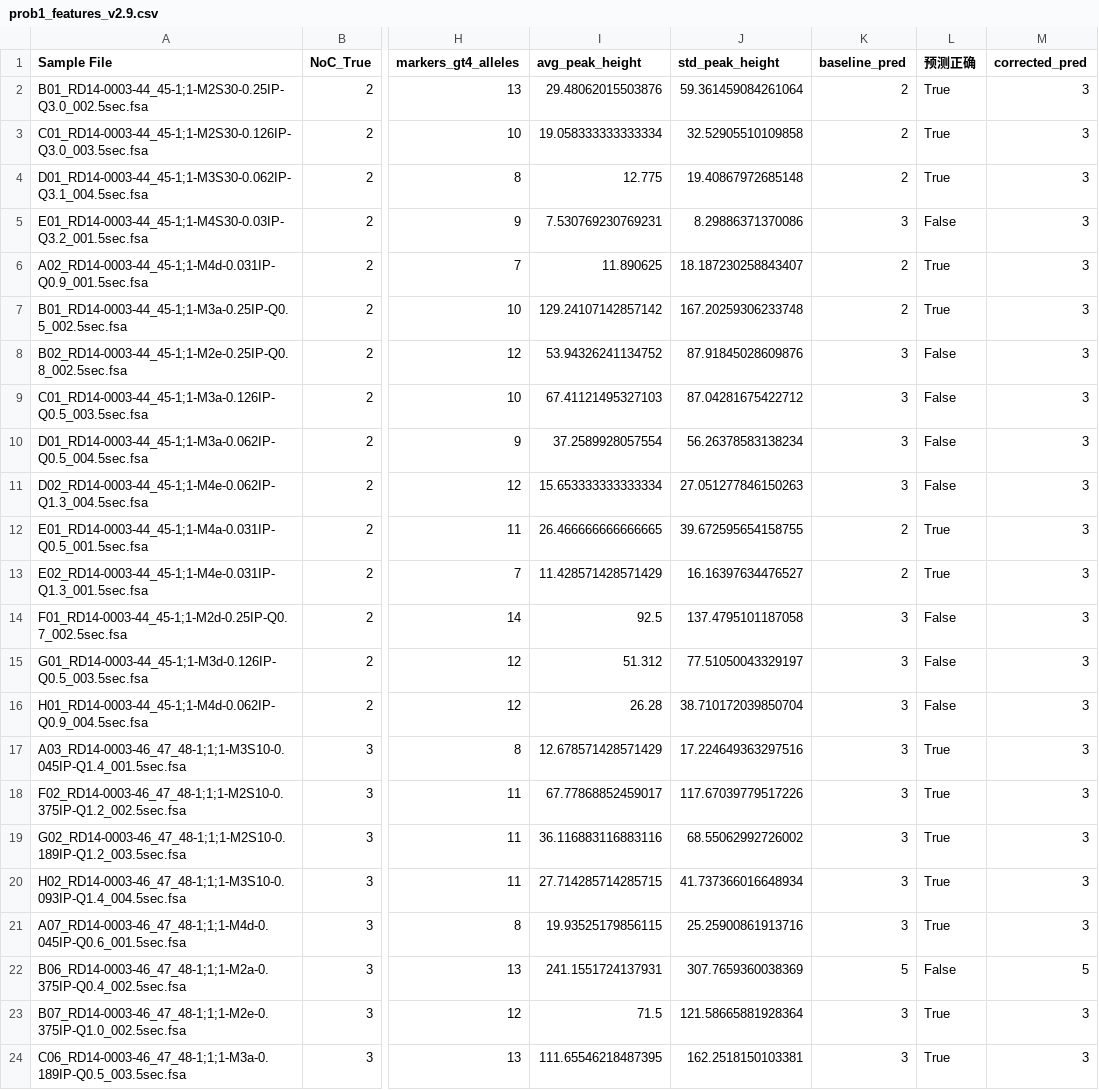
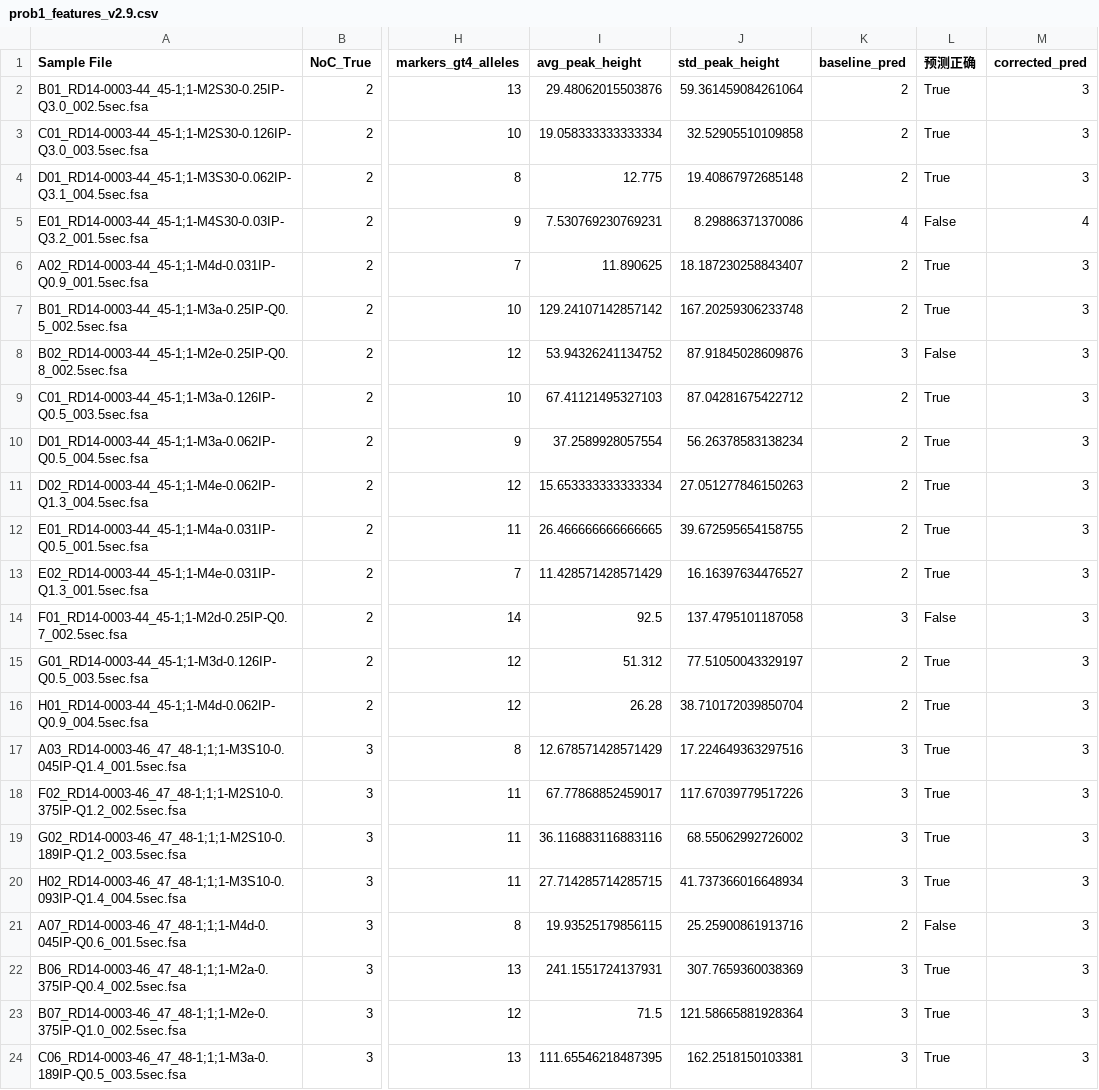
Before and after one commit to Yiwan233/2025-, a CSV file: Q1/prob1_features_v2.9.csv, drawn as a sheet; only a part is shown, gaps mark what is left out; the diff covers the shown part only; the diff names each change by its address in the sheet, - before the commit and + after, or states it on an @@ line.

```diff
--- a/Q1/prob1_features_v2.9.csv
+++ b/Q1/prob1_features_v2.9.csv
-K5 (baseline_pred): 3
+K5 (baseline_pred): 4
-M5 (corrected_pred): 3
+M5 (corrected_pred): 4
-K9:K11 (baseline_pred): 3
+K9:K11 (baseline_pred): 2
-L9:L11 (预测正确): False
+L9:L11 (预测正确): True
-K15:K16 (baseline_pred): 3
+K15:K16 (baseline_pred): 2
-L15:L16 (预测正确): False
+L15:L16 (预测正确): True
-K21 (baseline_pred): 3
+K21 (baseline_pred): 2
-L21 (预测正确): True
+L21 (预测正确): False
-K22 (baseline_pred): 5
+K22 (baseline_pred): 3
-L22 (预测正确): False
+L22 (预测正确): True
-M22 (corrected_pred): 5
+M22 (corrected_pred): 3
```
Also changed, not shown: 13 edited cells elsewhere in this file, 13 other files.
